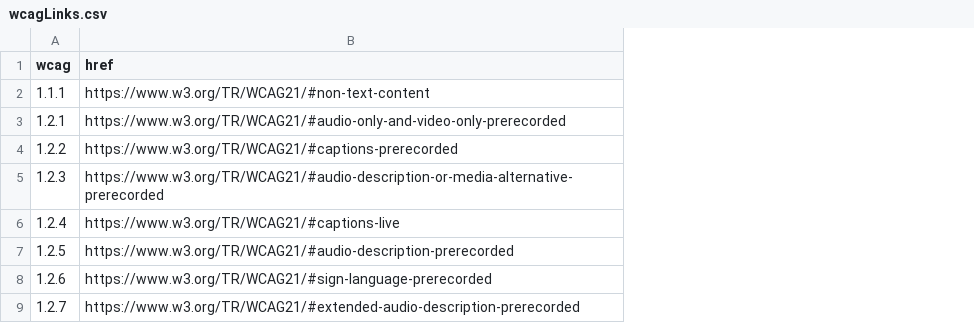
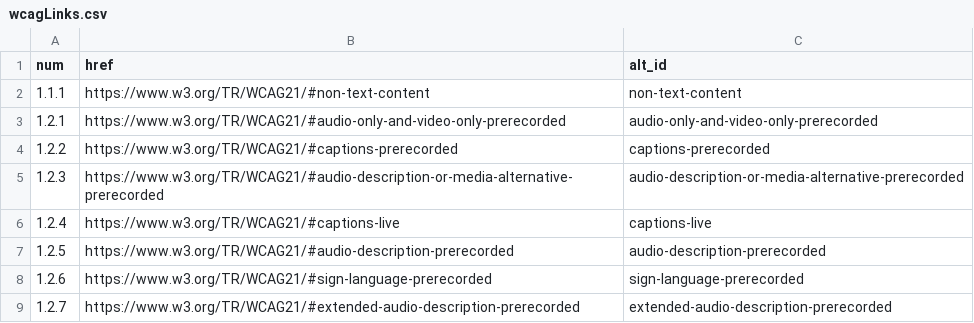
Before and after one commit to CivicActions/accessibility-data-reference, a CSV file: wcagLinks.csv, drawn as a sheet; only a part is shown; the diff names each change by its address in the sheet, - before the commit and + after, or states it on an @@ line.

Commit message:
Including alt_id

```diff
--- a/wcagLinks.csv
+++ b/wcagLinks.csv
+column C (alt_id), rows 2-9: non-text-content | audio-only-and-video-only-prerecorded | captions-prerecorded | audio-description-or-media-alternative-prerecorded | captions-live | audio-description-prerecorded | sign-language-prerecorded | extended-audio-description-prerecorded
-A1: wcag
+A1: num
```
